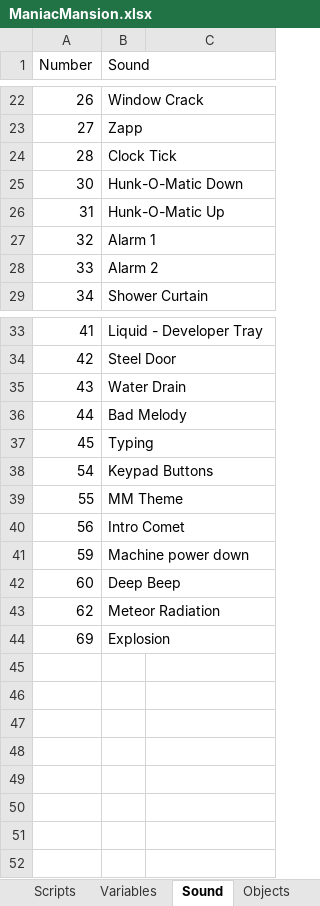
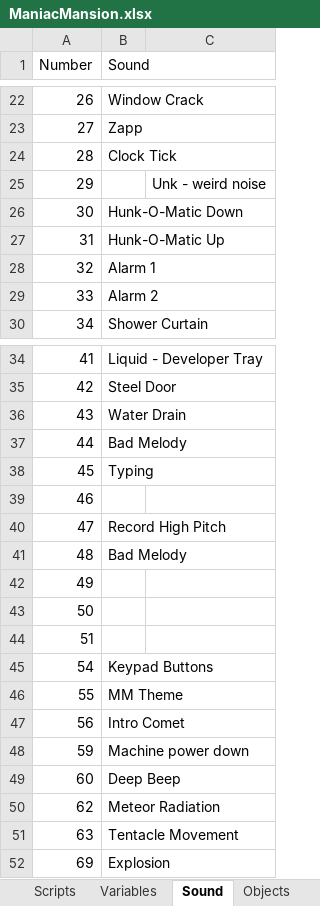
Before and after one commit to segrax/Maniac.Mansion.Disassembly, an Excel workbook: Release/ManiacMansion.xlsx, sheet Sound, drawn as a sheet; only a part is shown, gaps mark what is left out; values as stored, in another font and other column widths than the file's, no borders; the diff names each change by its address in the sheet, - before the commit and + after, or states it on an @@ line.

```diff
--- a/Release/ManiacMansion.xlsx (sheet Sound)
+++ b/Release/ManiacMansion.xlsx (sheet Sound)
+row 25: 29 |  | Unk - weird noise
+row 39: 46
+row 40: 47 | Record High Pitch
+row 41: 48 | Bad Melody
+row 42: 49
+row 43: 50
+row 44: 51
+row 51: 63 | Tentacle Movement
```
Also changed, not shown: Demo/ManiacMansion-Demo.xlsx, 3 other files.
